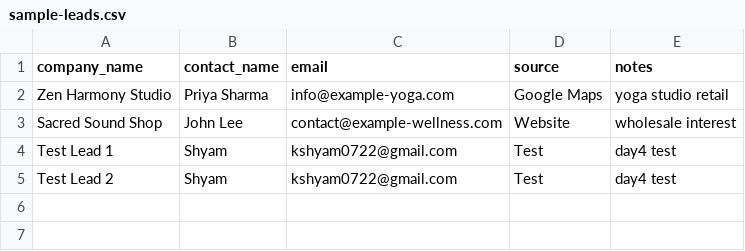
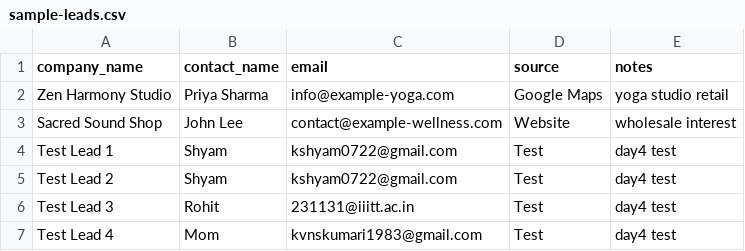
Before and after one commit to meowmeow407/singing-bowl-outreach, a CSV file: data/sample-leads.csv, drawn as a sheet.

```diff
--- a/data/sample-leads.csv
+++ b/data/sample-leads.csv
@@ -5 +5,3 @@ Test Lead 1,Shyam,kshyam0722@gmail.com,Test,day4 test
 Test Lead 2,Shyam,kshyam0722@gmail.com,Test,day4 test
+Test Lead 3,Rohit,231131@iiitt.ac.in,Test,day4 test
+Test Lead 4,Mom,kvnskumari1983@gmail.com,Test,day4 test
```
Also changed, not shown: 2 other files.
